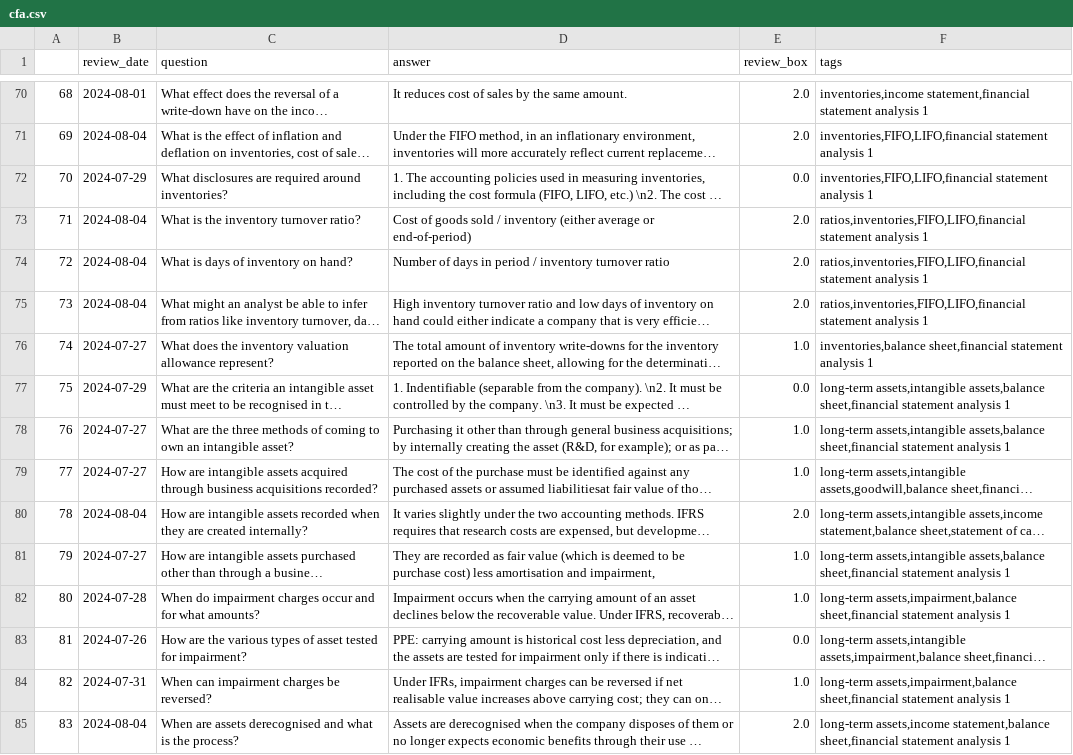
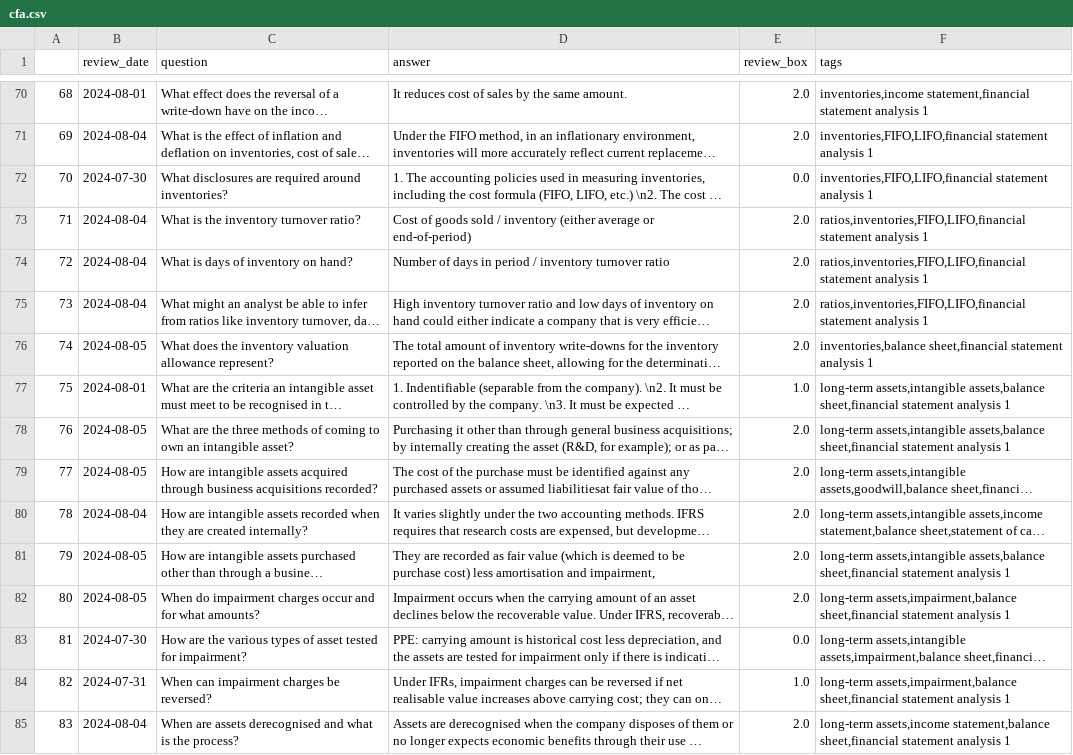
Before and after one commit to LankyLuke97/study-planning, a CSV file: cfa.csv, drawn as a sheet; only a part is shown, gaps mark what is left out; long unchanged cells end in …; the diff covers the shown part only; the diff names each change by its address in the sheet, - before the commit and + after, or states it on an @@ line.

Commit message:
Updates questions

```diff
--- a/cfa.csv
+++ b/cfa.csv
-B72 (review_date): 2024-07-29
+B72 (review_date): 2024-07-30
-B76 (review_date): 2024-07-27
+B76 (review_date): 2024-08-05
-E76 (review_box): 1.0
+E76 (review_box): 2.0
-B77 (review_date): 2024-07-29
+B77 (review_date): 2024-08-01
-E77 (review_box): 0.0
+E77 (review_box): 1.0
-B78:B79 (review_date): 2024-07-27
+B78:B79 (review_date): 2024-08-05
-E78:E79 (review_box): 1.0
+E78:E79 (review_box): 2.0
-B81 (review_date): 2024-07-27
+B81 (review_date): 2024-08-05
-E81:E82 (review_box): 1.0
+E81:E82 (review_box): 2.0
-B82 (review_date): 2024-07-28
+B82 (review_date): 2024-08-05
-B83 (review_date): 2024-07-26
+B83 (review_date): 2024-07-30
```
Also changed, not shown: 96 edited cells elsewhere in this file.
